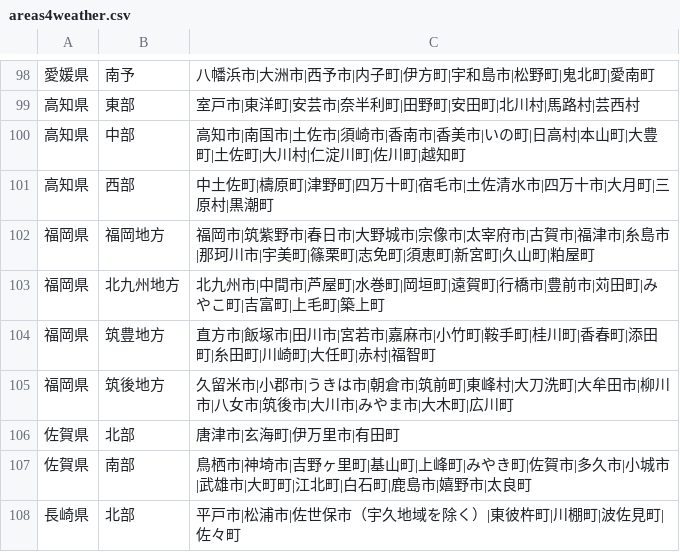
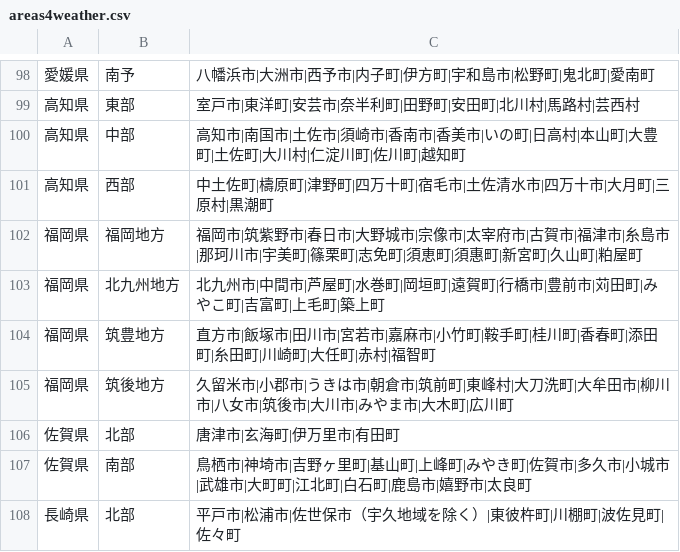
Before and after one commit to oletok/hatake2k-be, a CSV file: _data/areas4weather.csv, drawn as a sheet; only a part is shown, gaps mark what is left out.

```diff
--- a/_data/areas4weather.csv
+++ b/_data/areas4weather.csv
@@ -101,3 +101,3 @@
 高知県,西部,中土佐町|檮原町|津野町|四万十町|宿毛市|土佐清水市|四万十市|大月町|三原村|黒潮町
-福岡県,福岡地方,福岡市|筑紫野市|春日市|大野城市|宗像市|太宰府市|古賀市|福津市|糸島市|那珂川市|宇美町|篠栗町|志免町|須恵町|新宮町|久山町|粕屋町
+福岡県,福岡地方,福岡市|筑紫野市|春日市|大野城市|宗像市|太宰府市|古賀市|福津市|糸島市|那珂川市|宇美町|篠栗町|志免町|須恵町|須惠町|新宮町|久山町|粕屋町
 福岡県,北九州地方,北九州市|中間市|芦屋町|水巻町|岡垣町|遠賀町|行橋市|豊前市|苅田町|みやこ町|吉富町|上毛町|築上町
```
Also changed, not shown: 2 other files.
